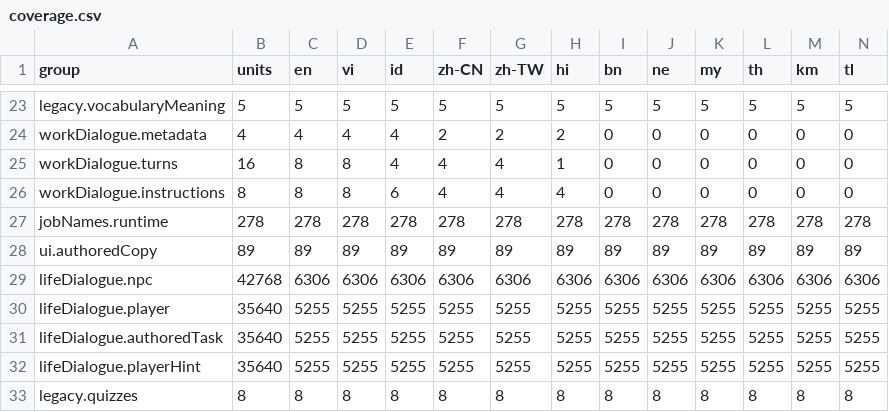
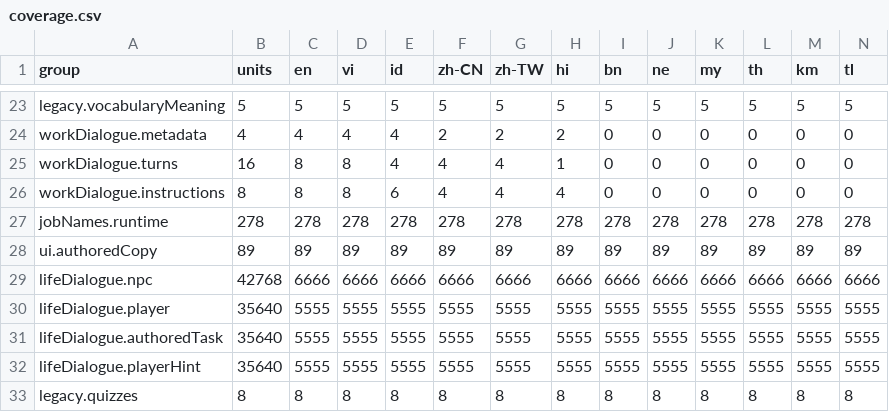
Before and after one commit to duykhanhtokio/japan-app, a CSV file: docs/localization-workspace/coverage.csv, drawn as a sheet; only a part is shown, gaps mark what is left out.

Commit message:
Complete and verify dialogue translation cohort 106 through 111 across twelve locales

```diff
--- a/docs/localization-workspace/coverage.csv
+++ b/docs/localization-workspace/coverage.csv
@@ -28,6 +28,6 @@ jobNames.runtime,278,278,278,278,278,278,278,278,278,278,278,278,278
 ui.authoredCopy,89,89,89,89,89,89,89,89,89,89,89,89,89
-lifeDialogue.npc,42768,6306,6306,6306,6306,6306,6306,6306,6306,6306,6306,6306,6306
-lifeDialogue.player,35640,5255,5255,5255,5255,5255,5255,5255,5255,5255,5255,5255,5255
-lifeDialogue.authoredTask,35640,5255,5255,5255,5255,5255,5255,5255,5255,5255,5255,5255,5255
-lifeDialogue.playerHint,35640,5255,5255,5255,5255,5255,5255,5255,5255,5255,5255,5255,5255
+lifeDialogue.npc,42768,6666,6666,6666,6666,6666,6666,6666,6666,6666,6666,6666,6666
+lifeDialogue.player,35640,5555,5555,5555,5555,5555,5555,5555,5555,5555,5555,5555,5555
+lifeDialogue.authoredTask,35640,5555,5555,5555,5555,5555,5555,5555,5555,5555,5555,5555,5555
+lifeDialogue.playerHint,35640,5555,5555,5555,5555,5555,5555,5555,5555,5555,5555,5555,5555
 legacy.quizzes,8,8,8,8,8,8,8,8,8,8,8,8,8
```
Also changed, not shown: 11 other files.
